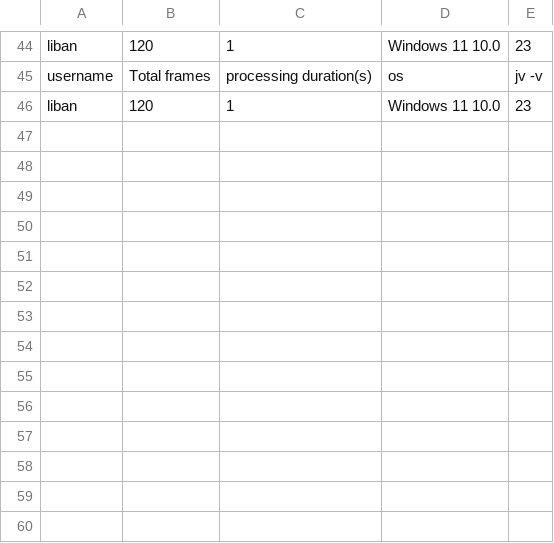
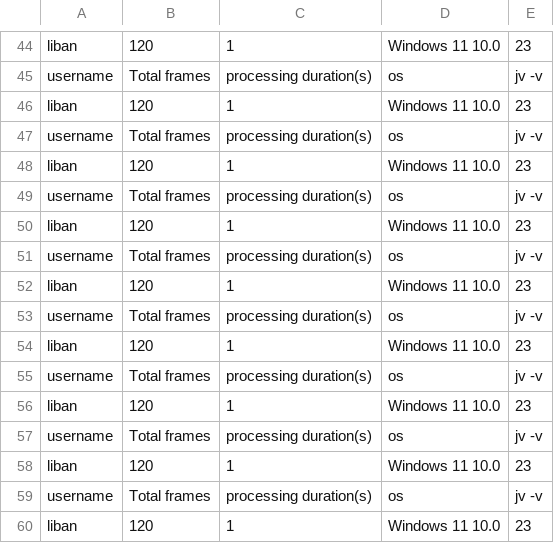
Before and after one commit to brittLiban/centroid-finder, a CSV file: performance_log.csv, drawn as a sheet; only a part is shown, gaps mark what is left out.

```diff
--- a/performance_log.csv
+++ b/performance_log.csv
@@ -46 +46,15 @@ username, Total frames,processing duration(s), os, jv -v
 liban,120,1,Windows 11 10.0,23
+username, Total frames,processing duration(s), os, jv -v
+liban,120,1,Windows 11 10.0,23
+username, Total frames,processing duration(s), os, jv -v
+liban,120,1,Windows 11 10.0,23
+username, Total frames,processing duration(s), os, jv -v
+liban,120,1,Windows 11 10.0,23
+username, Total frames,processing duration(s), os, jv -v
+liban,120,1,Windows 11 10.0,23
+username, Total frames,processing duration(s), os, jv -v
+liban,120,1,Windows 11 10.0,23
+username, Total frames,processing duration(s), os, jv -v
+liban,120,1,Windows 11 10.0,23
+username, Total frames,processing duration(s), os, jv -v
+liban,120,1,Windows 11 10.0,23
```
Also changed, not shown: 1 other file.
